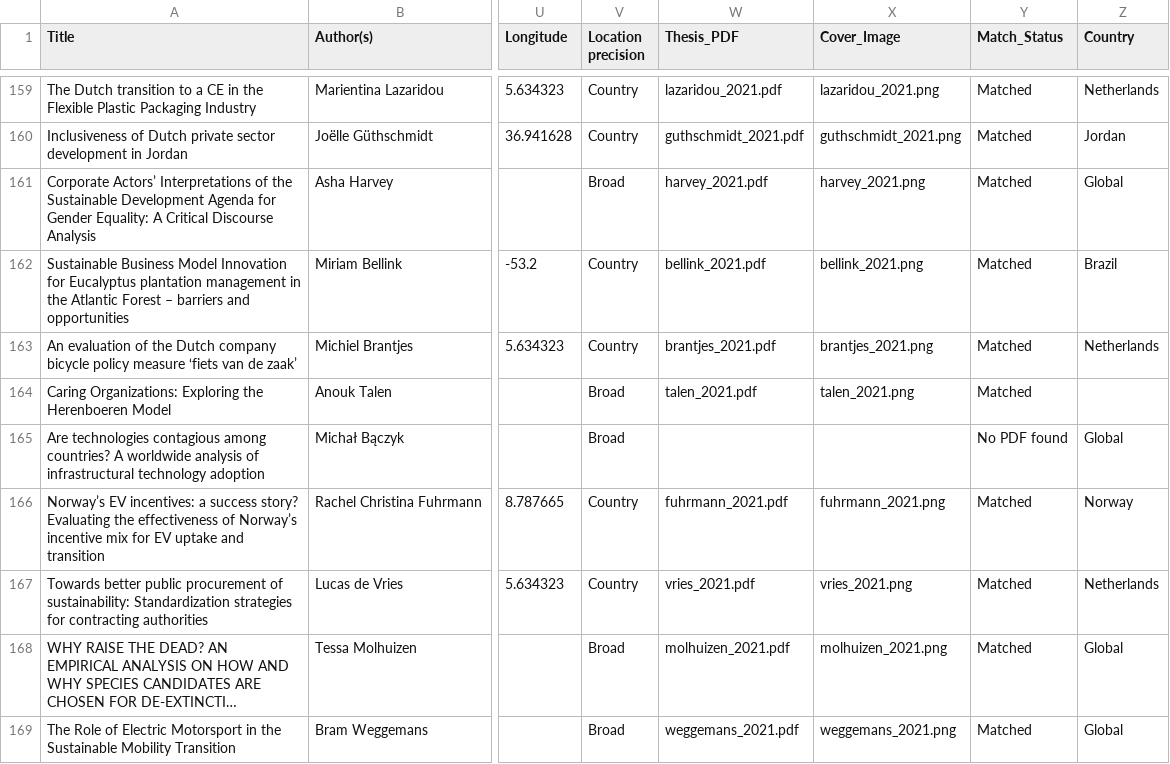
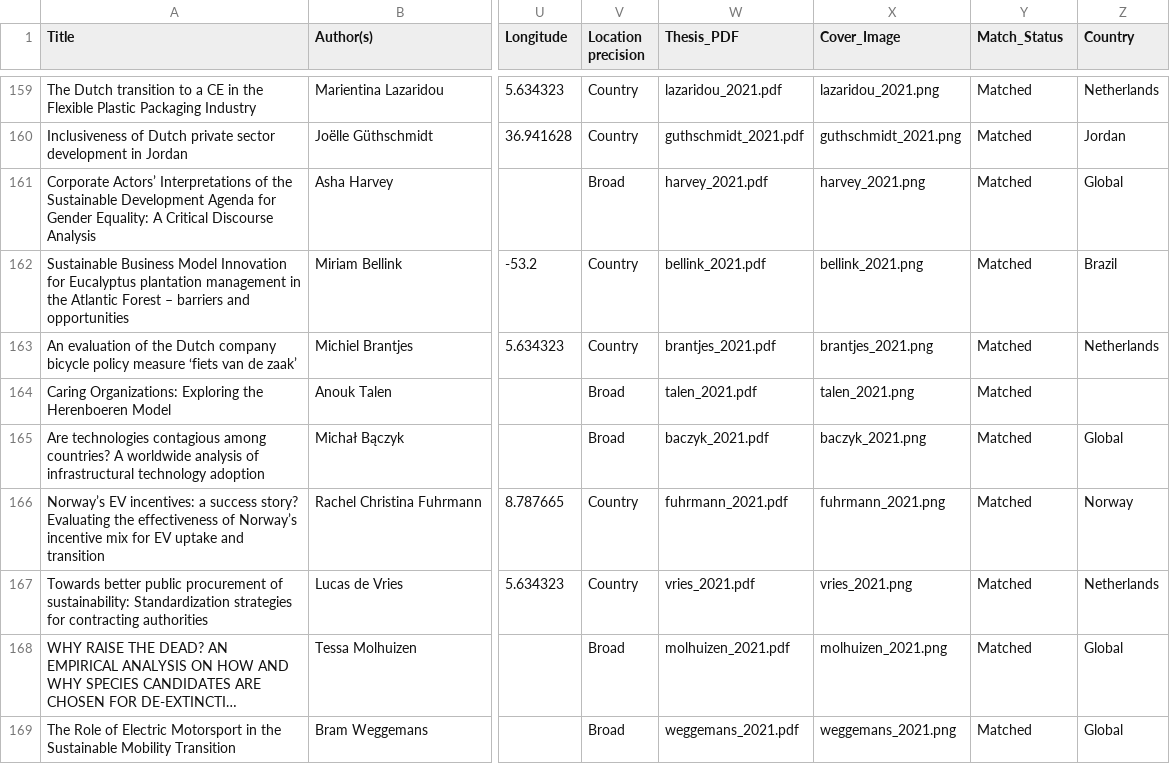
Before and after one commit to pimbarmentlo-gif/copernicus-thesis-explorer, a CSV file: programs/sbi/thesis_metadata_matched.csv, drawn as a sheet; only a part is shown, gaps mark what is left out; long unchanged cells end in …; the diff covers the shown part only; the diff names each change by its address in the sheet, - before the commit and + after, or states it on an @@ line.

```diff
--- a/programs/sbi/thesis_metadata_matched.csv
+++ b/programs/sbi/thesis_metadata_matched.csv
-W165 (Thesis_PDF): (empty)
+W165 (Thesis_PDF): baczyk_2021.pdf
-X165 (Cover_Image): (empty)
+X165 (Cover_Image): baczyk_2021.png
-Y165 (Match_Status): No PDF found
+Y165 (Match_Status): Matched
```
Also changed, not shown: 15 edited cells elsewhere in this file, programs/energy_science/thesis_metadata_matched.csv, programs/sustainable_development/thesis_metadata_matched.csv, 13 other files.
